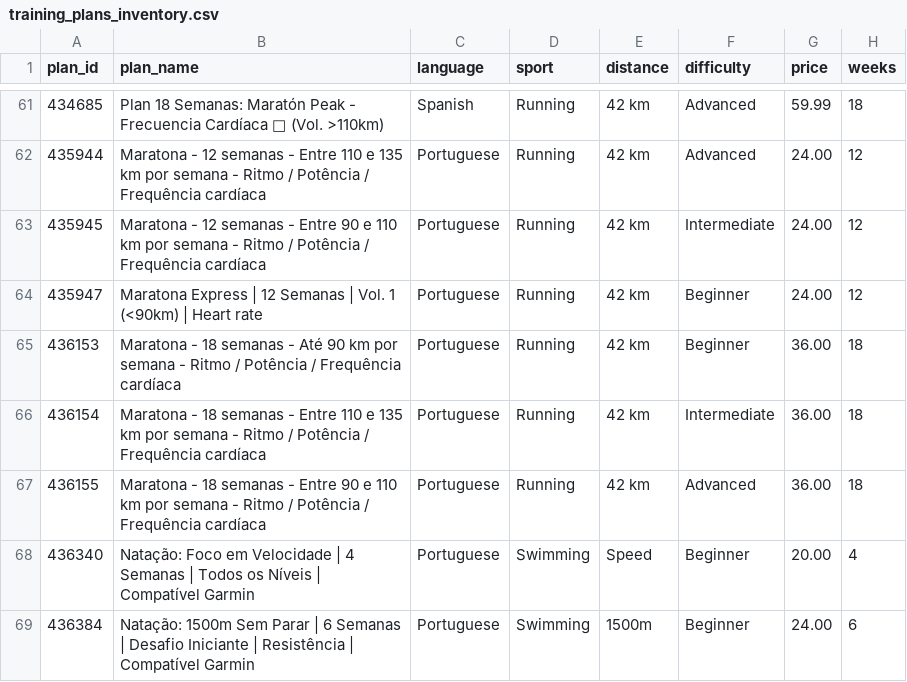
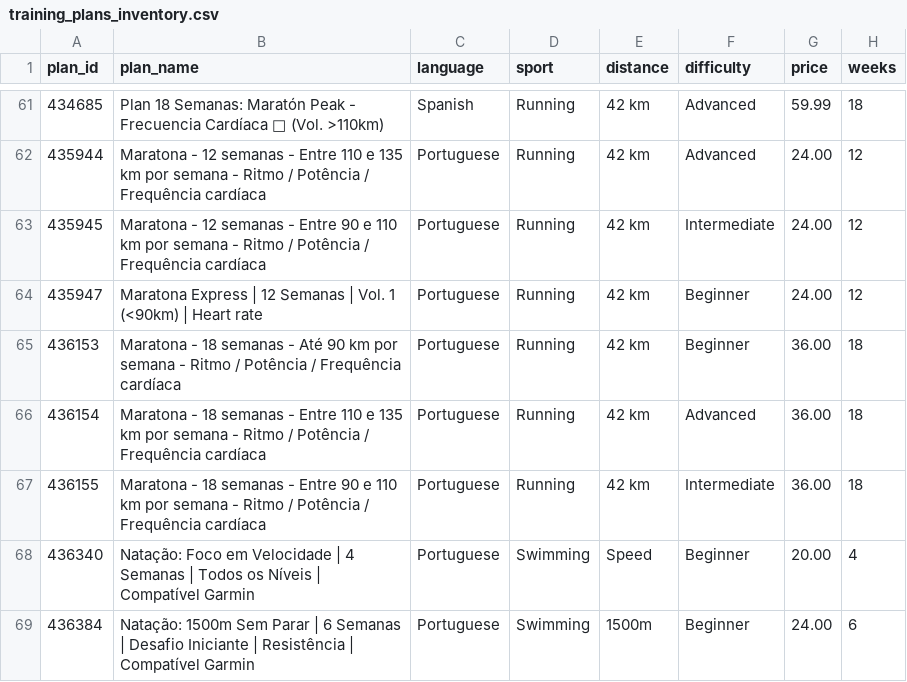
Before and after one commit to ivanKoch/triaperformance-docs, a CSV file: data/training_plans_inventory.csv, drawn as a sheet; only a part is shown, gaps mark what is left out; the diff names each change by its address in the sheet, - before the commit and + after, or states it on an @@ line.

Commit message:
PT plan difficulty fix; blog in EN/PT nav

```diff
--- a/data/training_plans_inventory.csv
+++ b/data/training_plans_inventory.csv
-F66 (difficulty): Intermediate
+F66 (difficulty): Advanced
-F67 (difficulty): Advanced
+F67 (difficulty): Intermediate
```
Also changed, not shown: 1 other file.
